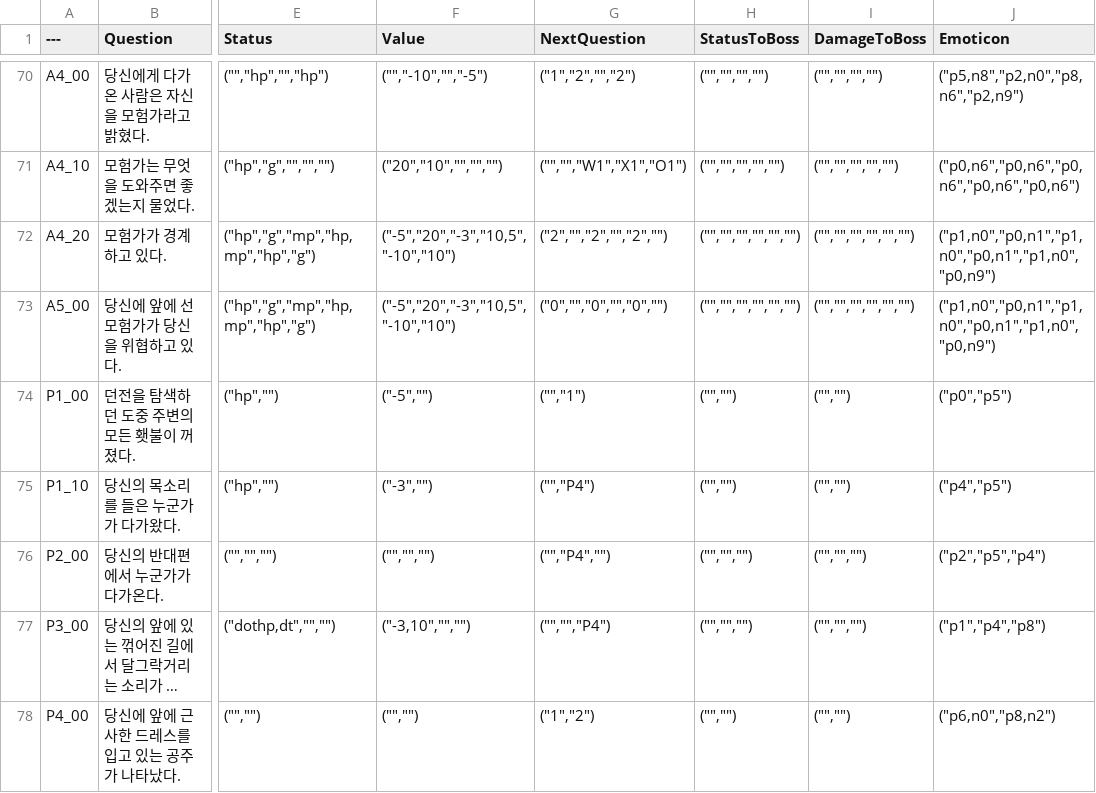
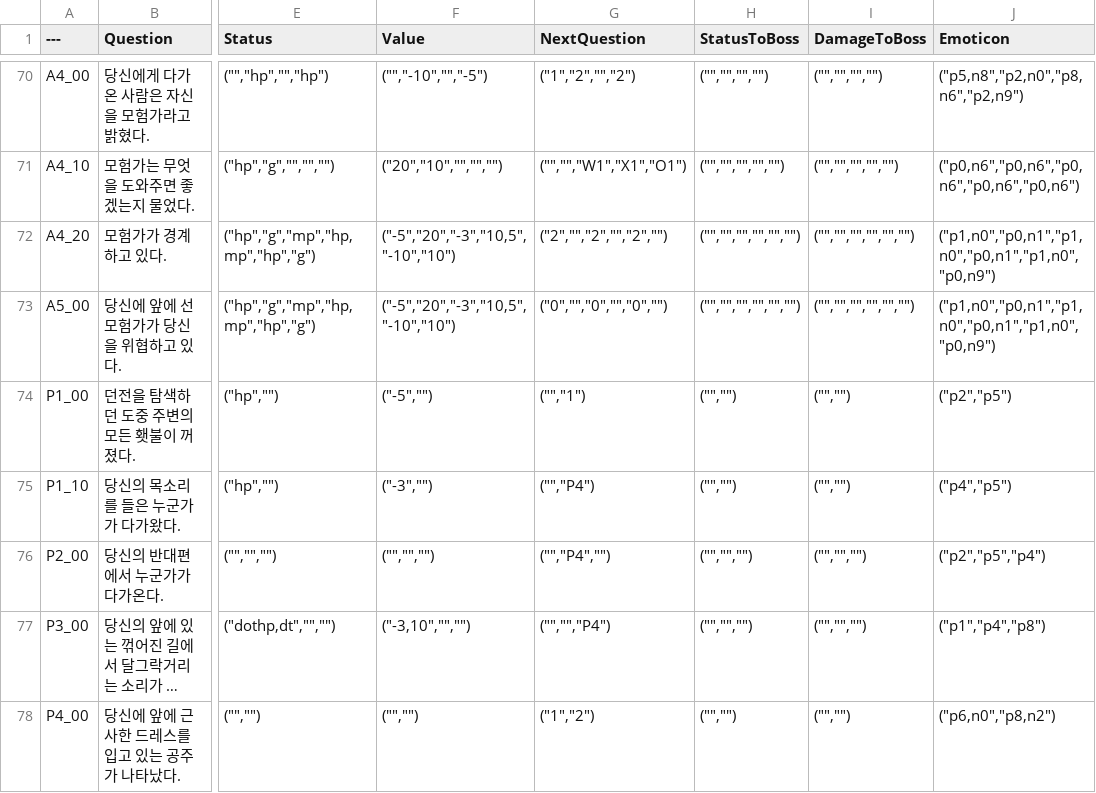
Before and after one commit to sthie/SelectWorm, a CSV file: Data/ChangeValueDataTable.csv, drawn as a sheet; only a part is shown, gaps mark what is left out; long unchanged cells end in …; the diff covers the shown part only; the diff names each change by its address in the sheet, - before the commit and + after, or states it on an @@ line.

```diff
--- a/Data/ChangeValueDataTable.csv
+++ b/Data/ChangeValueDataTable.csv
-J74 (Emoticon): ("p0","p5")
+J74 (Emoticon): ("p2","p5")
```
Also changed, not shown: 18 edited cells elsewhere in this file, Data/ImageDataTable.csv.
